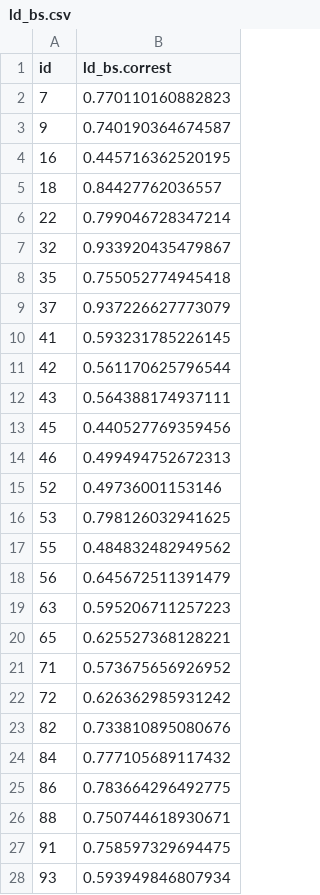
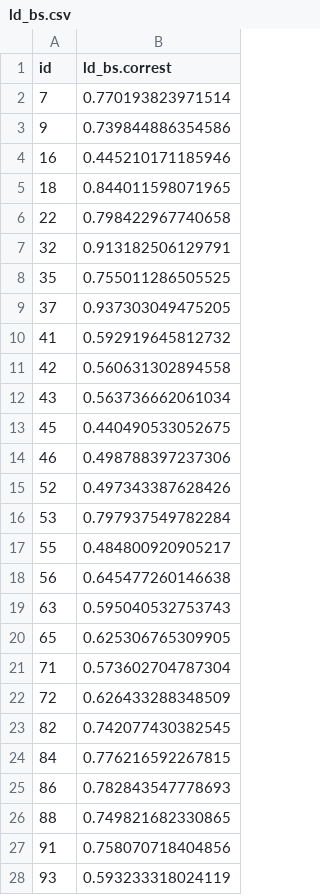
Before and after one commit to NVE/IRiR, a CSV file: Data/Bootstrap/ld_bs.csv, drawn as a sheet; only a part is shown; the diff covers the shown part only.

```diff
--- a/Data/Bootstrap/ld_bs.csv
+++ b/Data/Bootstrap/ld_bs.csv
@@ -1,28 +1,28 @@
 "id","ld_bs.correst"
-"7",0.770110160882823
-"9",0.740190364674587
-"16",0.445716362520195
-"18",0.84427762036557
-"22",0.799046728347214
-"32",0.933920435479867
-"35",0.755052774945418
-"37",0.937226627773079
-"41",0.593231785226145
-"42",0.561170625796544
-"43",0.564388174937111
-"45",0.440527769359456
-"46",0.499494752672313
-"52",0.49736001153146
-"53",0.798126032941625
-"55",0.484832482949562
-"56",0.645672511391479
-"63",0.595206711257223
-"65",0.625527368128221
-"71",0.573675656926952
-"72",0.626362985931242
-"82",0.733810895080676
-"84",0.777105689117432
-"86",0.783664296492775
-"88",0.750744618930671
-"91",0.758597329694475
-"93",0.593949846807934
+"7",0.770193823971514
+"9",0.739844886354586
+"16",0.445210171185946
+"18",0.844011598071965
+"22",0.798422967740658
+"32",0.913182506129791
+"35",0.755011286505525
+"37",0.937303049475205
+"41",0.592919645812732
+"42",0.560631302894558
+"43",0.563736662061034
+"45",0.440490533052675
+"46",0.498788397237306
+"52",0.497343387628426
+"53",0.797937549782284
+"55",0.484800920905217
+"56",0.645477260146638
+"63",0.595040532753743
+"65",0.625306765309905
+"71",0.573602704787304
+"72",0.626433288348509
+"82",0.742077430382545
+"84",0.776216592267815
+"86",0.782843547778693
+"88",0.749821682330865
+"91",0.758070718404856
+"93",0.593233318024119
```
Also changed, not shown: 82 edited cells elsewhere in this file, Data/Bootstrap/rd_bs.csv, IRiR.csv, 10 other files.
